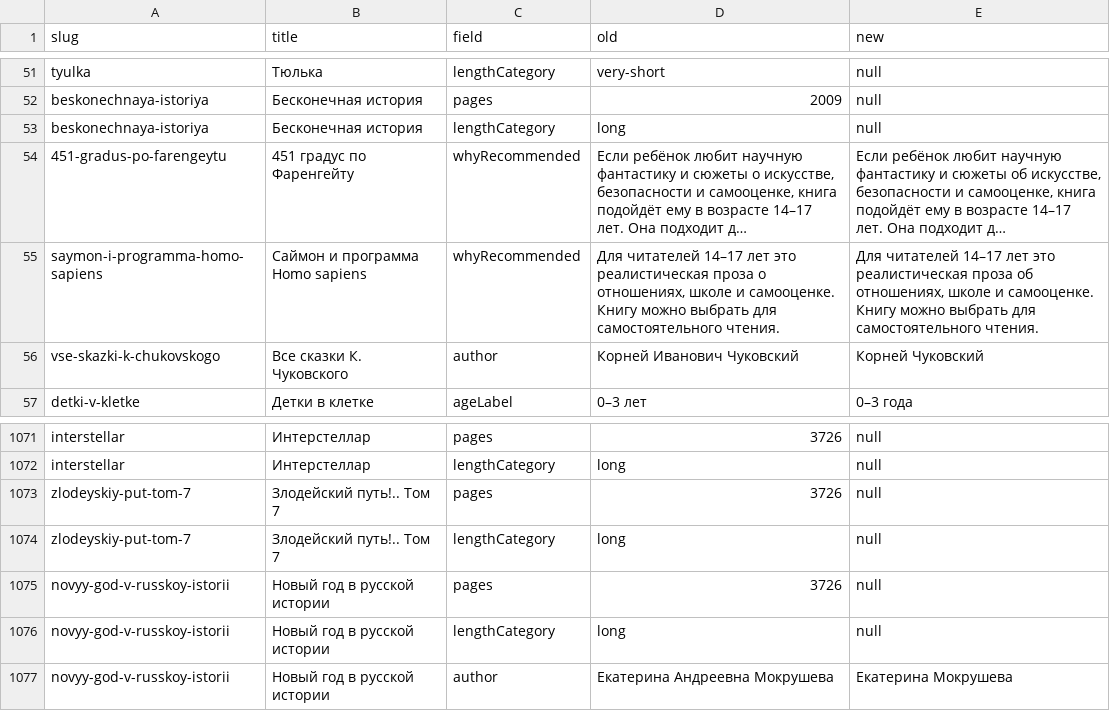
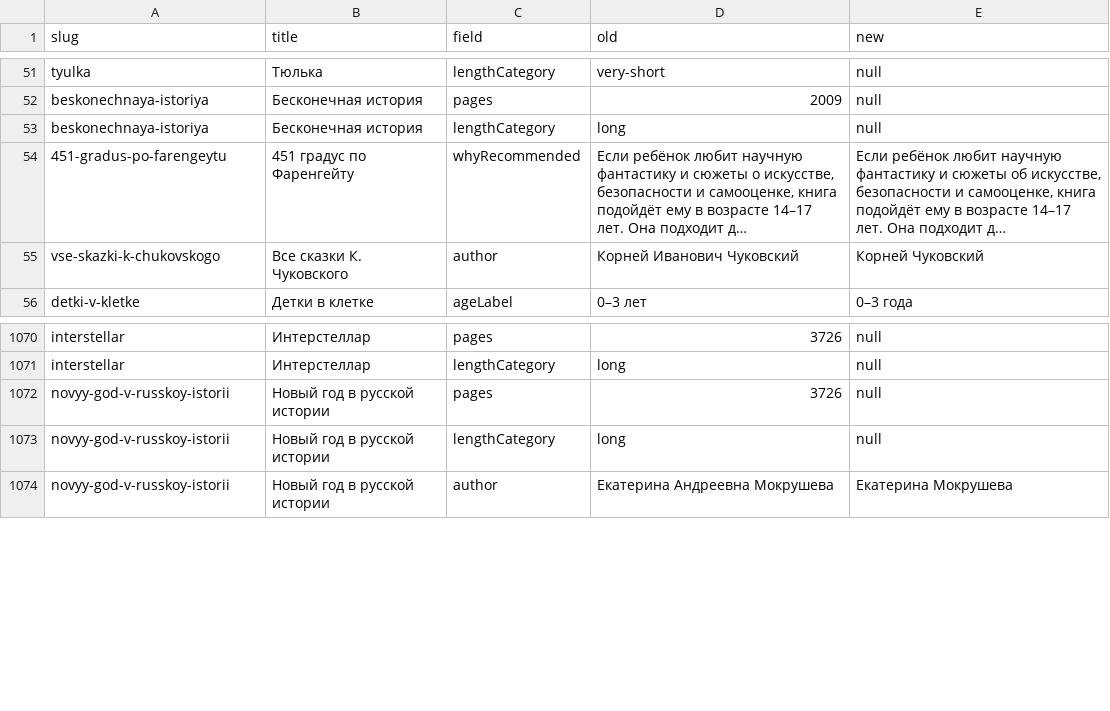
Before and after one commit to NancyKhacha/knigi, a CSV file: fixes/catalog-fixes.csv, drawn as a sheet; only a part is shown, gaps mark what is left out; long unchanged cells end in …; the diff names each change by its address in the sheet, - before the commit and + after, or states it on an @@ line.

```diff
--- a/fixes/catalog-fixes.csv
+++ b/fixes/catalog-fixes.csv
-row 55: saymon-i-programma-homo-sapiens | Саймон и программа Homo sapiens | whyRecommended | Для читателей 14–17 лет это реалистическая проза о отношениях, школе и самооценке. Книгу можно выбрать для самостоятельного чтения. | Для читателей 14–17 лет это реалистическая проза об отношениях, школе и самооценке. Книгу можно выбрать для самостоятельного чтения.
-row 1073: zlodeyskiy-put-tom-7 | Злодейский путь!.. Том 7 | pages | 3726 | null
-row 1074: zlodeyskiy-put-tom-7 | Злодейский путь!.. Том 7 | lengthCategory | long | null
```
Also changed, not shown: fixes/needs-review.csv, 21 other files.
